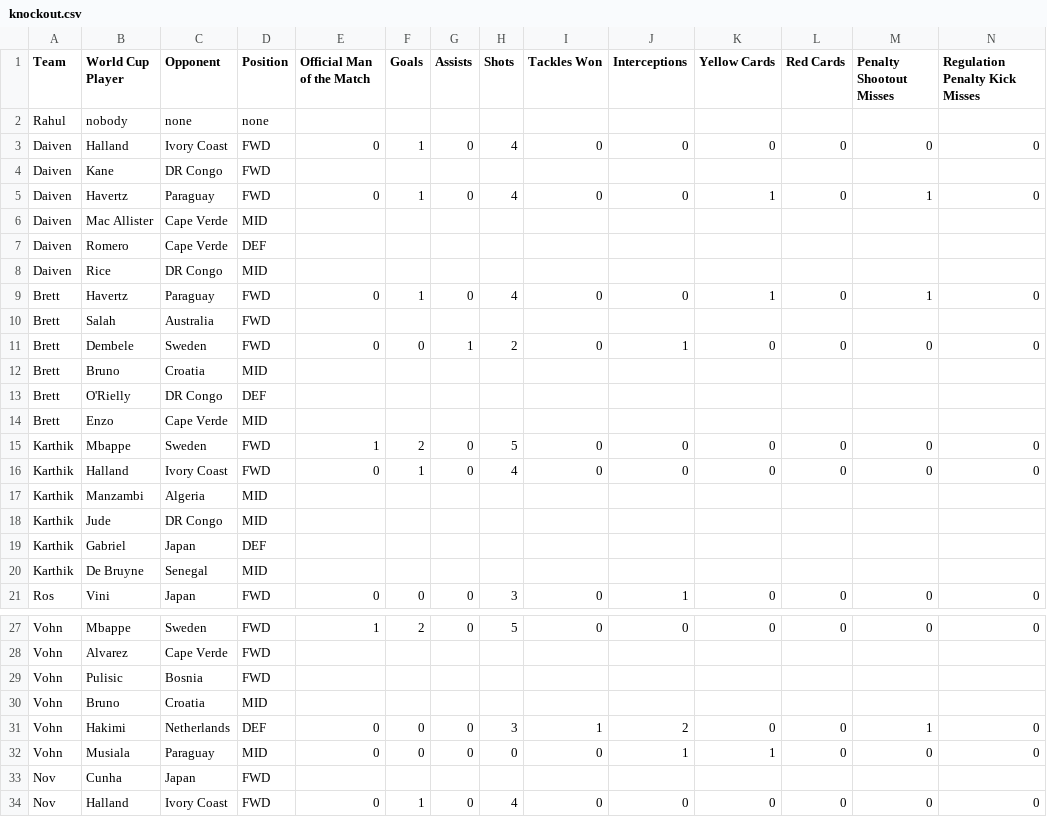
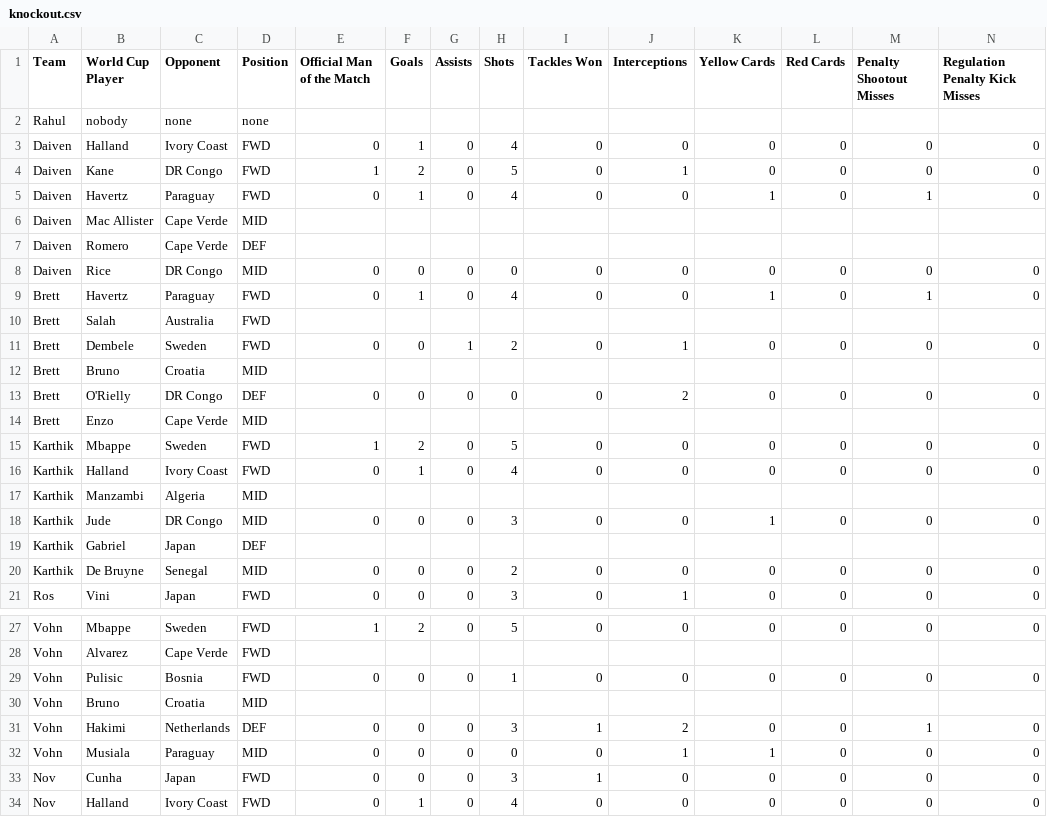
Before and after one commit to daivenpatel333/World-Cup-2026, a CSV file: knockout.csv, drawn as a sheet; only a part is shown, gaps mark what is left out; removed rows and columns are numbered as before the commit, all else as after; rows hold the shown columns only; the diff names each change by its address in the sheet, - before the commit and + after, or states it on an @@ line.

```diff
--- a/knockout.csv
+++ b/knockout.csv
-row 4: Daiven | Kane | DR Congo | FWD
+row 4: Daiven | Kane | DR Congo | FWD | 1 | 2 | 0 | 5 | 0 | 1 | 0 | 0 | 0 | 0
-row 8: Daiven | Rice | DR Congo | MID
+row 8: Daiven | Rice | DR Congo | MID | 0 | 0 | 0 | 0 | 0 | 0 | 0 | 0 | 0 | 0
-row 13: Brett | O'Rielly | DR Congo | DEF
+row 13: Brett | O'Rielly | DR Congo | DEF | 0 | 0 | 0 | 0 | 0 | 2 | 0 | 0 | 0 | 0
-row 18: Karthik | Jude | DR Congo | MID
+row 18: Karthik | Jude | DR Congo | MID | 0 | 0 | 0 | 3 | 0 | 0 | 1 | 0 | 0 | 0
-row 20: Karthik | De Bruyne | Senegal | MID
+row 20: Karthik | De Bruyne | Senegal | MID | 0 | 0 | 0 | 2 | 0 | 0 | 0 | 0 | 0 | 0
-row 29: Vohn | Pulisic | Bosnia | FWD
+row 29: Vohn | Pulisic | Bosnia | FWD | 0 | 0 | 0 | 1 | 0 | 0 | 0 | 0 | 0 | 0
-row 33: Nov | Cunha | Japan | FWD
+row 33: Nov | Cunha | Japan | FWD | 0 | 0 | 0 | 3 | 1 | 0 | 0 | 0 | 0 | 0
```
Also changed, not shown: data.csv.
